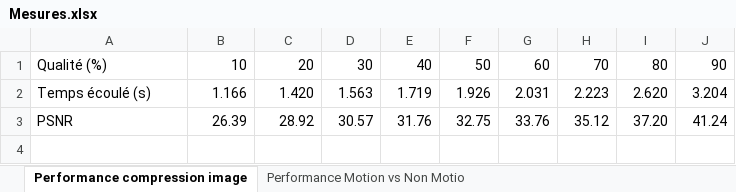
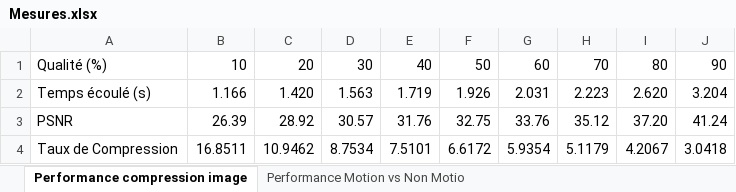
Before and after one commit to chletes/IMTA-CD-Video_Compression_Project, an Excel workbook: Mesures.xlsx, sheet Performance compression image, drawn as a sheet; values as stored, in another font and other column widths than the file's, no borders; charts and pictures not drawn; the diff names each change by its address in the sheet, - before the commit and + after, or states it on an @@ line.

```diff
--- a/Mesures.xlsx (sheet Performance compression image)
+++ b/Mesures.xlsx (sheet Performance compression image)
+row 4: Taux de Compression | 16.8511 | 10.9462 | 8.7534 | 7.5101 | 6.6172 | 5.9354 | 5.1179 | 4.2067 | 3.0418
```
Also changed, not shown: charts or pictures, 2 other files.
